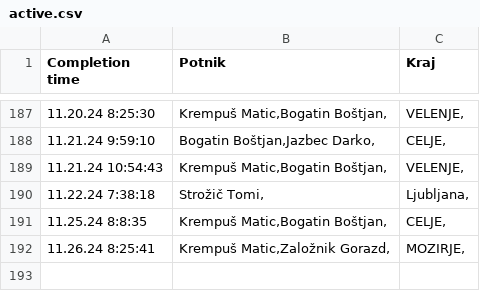
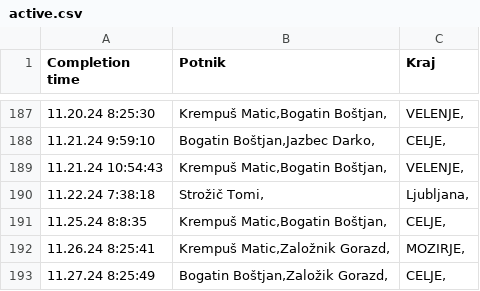
Before and after one commit to SRP-B/pot-dat, a CSV file: active.csv, drawn as a sheet; only a part is shown, gaps mark what is left out.

Commit message:
Appv12

```diff
--- a/active.csv
+++ b/active.csv
@@ -192 +192,2 @@
 11.26.24 8:25:41;"Krempuš Matic,Založnik Gorazd,";"MOZIRJE,"
+11.27.24 8:25:49;"Bogatin Boštjan,Založik Gorazd,";"CELJE,"
```
